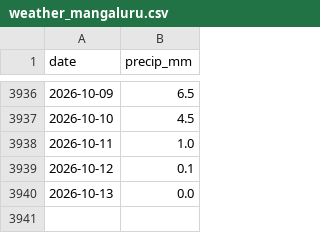
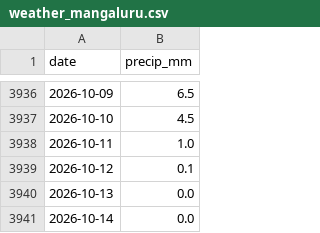
Before and after one commit to 3T3RN4TU5/price-forecasting, a CSV file: data/raw/weather_mangaluru.csv, drawn as a sheet; only a part is shown, gaps mark what is left out.

```diff
--- a/data/raw/weather_mangaluru.csv
+++ b/data/raw/weather_mangaluru.csv
@@ -3940 +3940,2 @@ date,precip_mm
 2026-10-13,0.0
+2026-10-14,0.0
```
Also changed, not shown: 1 other file.
